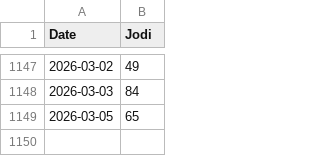
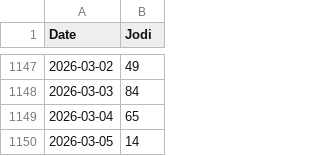
Before and after one commit to jorige3/MatkaAnalyzerPro, a CSV file: data/sridevi.csv, drawn as a sheet; only a part is shown, gaps mark what is left out.

Commit message:
feat: Daily data update and analysis run

```diff
--- a/data/sridevi.csv
+++ b/data/sridevi.csv
@@ -1148,2 +1148,3 @@ Date,Jodi
 2026-03-03,84
-2026-03-05,65
+2026-03-04,65
+2026-03-05,14
```
